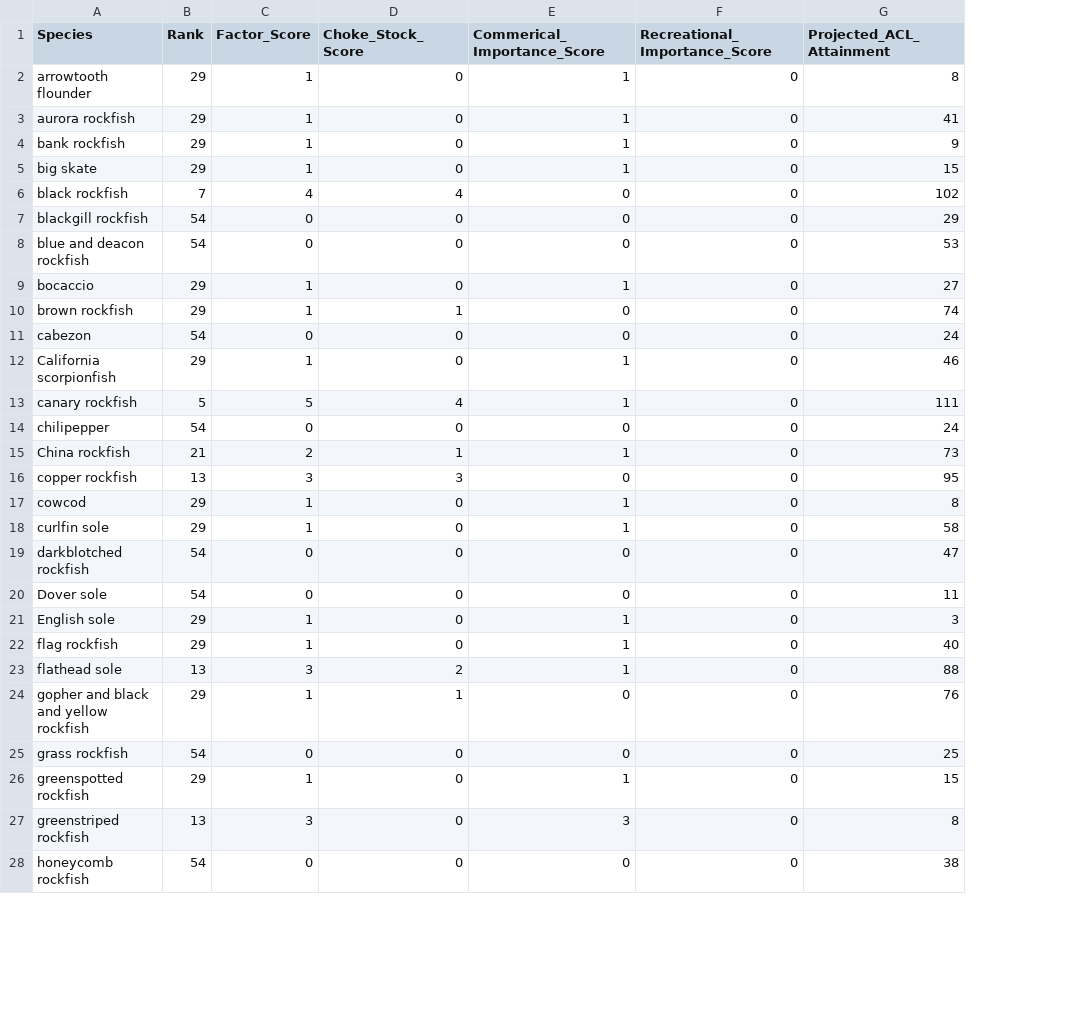
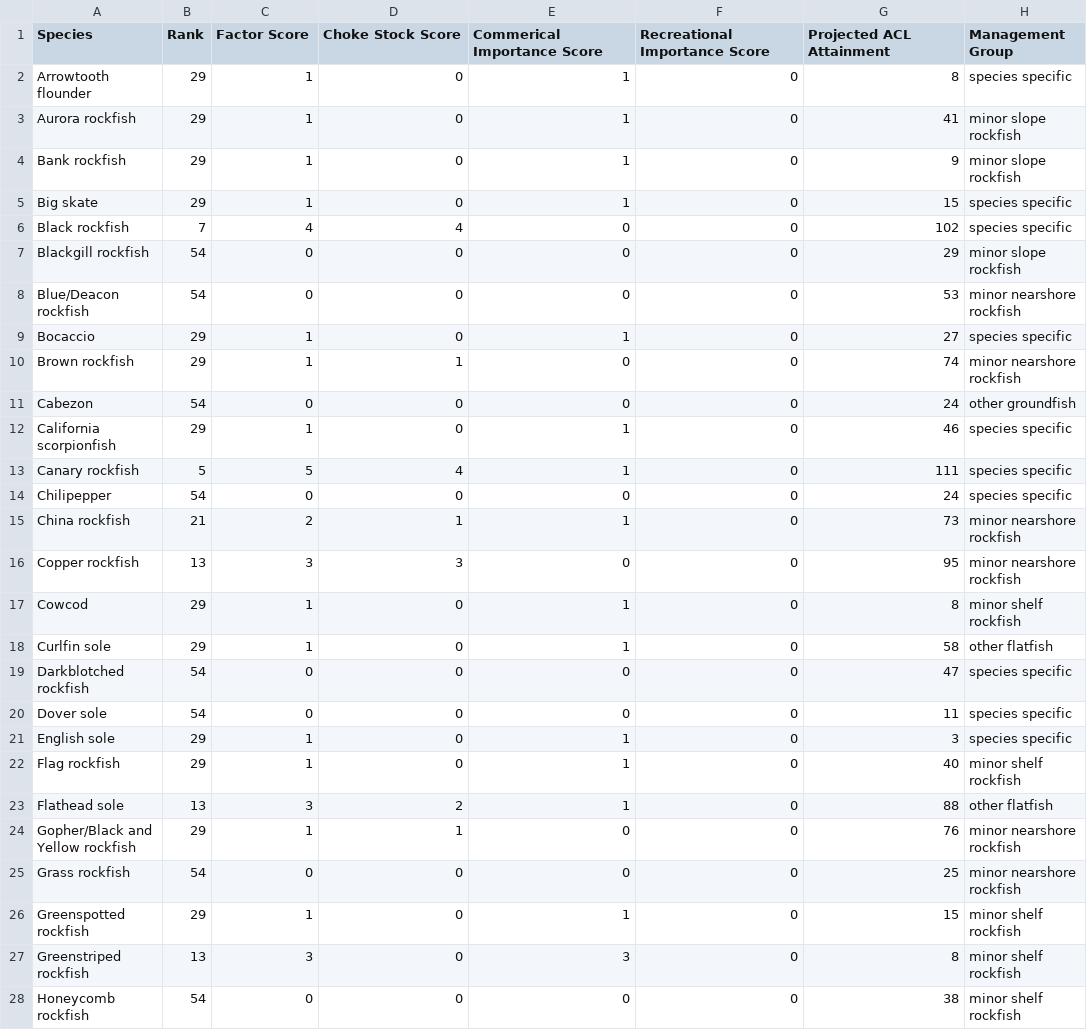
Before and after one commit to chantelwetzel-noaa/shinywcsap, a CSV file: tables/2024/8_constituent_demand.csv, drawn as a sheet; only a part is shown; the diff covers the shown part only; the diff names each change by its address in the sheet, - before the commit and + after, or states it on an @@ line.

```diff
--- a/tables/2024/8_constituent_demand.csv
+++ b/tables/2024/8_constituent_demand.csv
+column H (Management Group), rows 2-28: species specific | minor slope rockfish | minor slope rockfish | species specific | species specific | minor slope rockfish | minor nearshore rockfish | species specific | minor nearshore rockfish | other groundfish | species specific | species specific | species specific | minor nearshore rockfish | minor nearshore rockfish | minor shelf rockfish | other flatfish | species specific | species specific | species specific | minor shelf rockfish | other flatfish | minor nearshore rockfish | minor nearshore rockfish | minor shelf rockfish | minor shelf rockfish | minor shelf rockfish
-C1: Factor_Score
+C1: Factor Score
-D1: Choke_Stock_Score
+D1: Choke Stock Score
-E1: Commerical_Importance_Score
+E1: Commerical Importance Score
-F1: Recreational_Importance_Score
+F1: Recreational Importance Score
-G1: Projected_ACL_Attainment
+G1: Projected ACL Attainment
-A2 (Species): arrowtooth flounder
+A2 (Species): Arrowtooth flounder
-A3 (Species): aurora rockfish
+A3 (Species): Aurora rockfish
-A4 (Species): bank rockfish
+A4 (Species): Bank rockfish
-A5 (Species): big skate
+A5 (Species): Big skate
-A6 (Species): black rockfish
+A6 (Species): Black rockfish
-A7 (Species): blackgill rockfish
+A7 (Species): Blackgill rockfish
-A8 (Species): blue and deacon rockfish
+A8 (Species): Blue/Deacon rockfish
-A9 (Species): bocaccio
+A9 (Species): Bocaccio
-A10 (Species): brown rockfish
+A10 (Species): Brown rockfish
-A11 (Species): cabezon
+A11 (Species): Cabezon
-A13 (Species): canary rockfish
+A13 (Species): Canary rockfish
-A14 (Species): chilipepper
+A14 (Species): Chilipepper
-A16 (Species): copper rockfish
+A16 (Species): Copper rockfish
-A17 (Species): cowcod
+A17 (Species): Cowcod
-A18 (Species): curlfin sole
+A18 (Species): Curlfin sole
-A19 (Species): darkblotched rockfish
+A19 (Species): Darkblotched rockfish
-A22 (Species): flag rockfish
+A22 (Species): Flag rockfish
-A23 (Species): flathead sole
+A23 (Species): Flathead sole
-A24 (Species): gopher and black and yellow rockfish
+A24 (Species): Gopher/Black and Yellow rockfish
-A25 (Species): grass rockfish
+A25 (Species): Grass rockfish
-A26 (Species): greenspotted rockfish
+A26 (Species): Greenspotted rockfish
-A27 (Species): greenstriped rockfish
+A27 (Species): Greenstriped rockfish
-A28 (Species): honeycomb rockfish
+A28 (Species): Honeycomb rockfish
```
Also changed, not shown: 34 edited cells elsewhere in this file, tables/2024/10_rebuilding.csv, tables/2024/5_ecosystem.csv, 17 other files.
